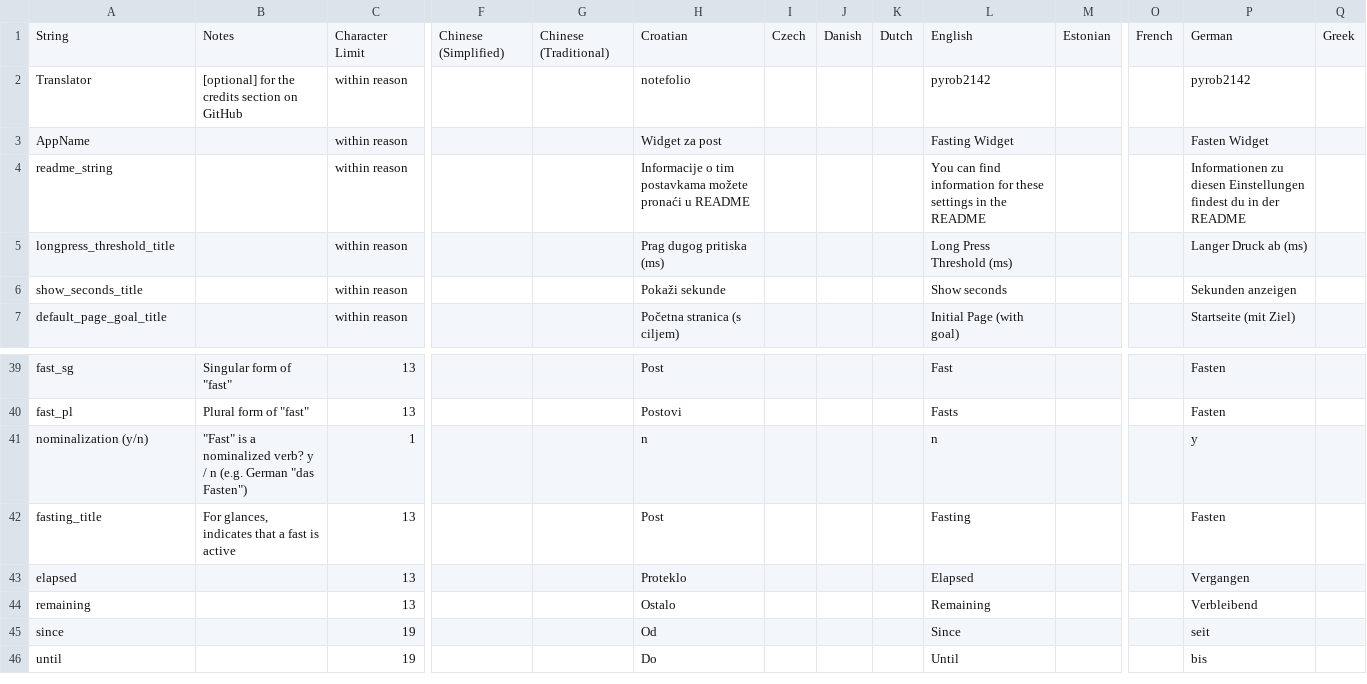
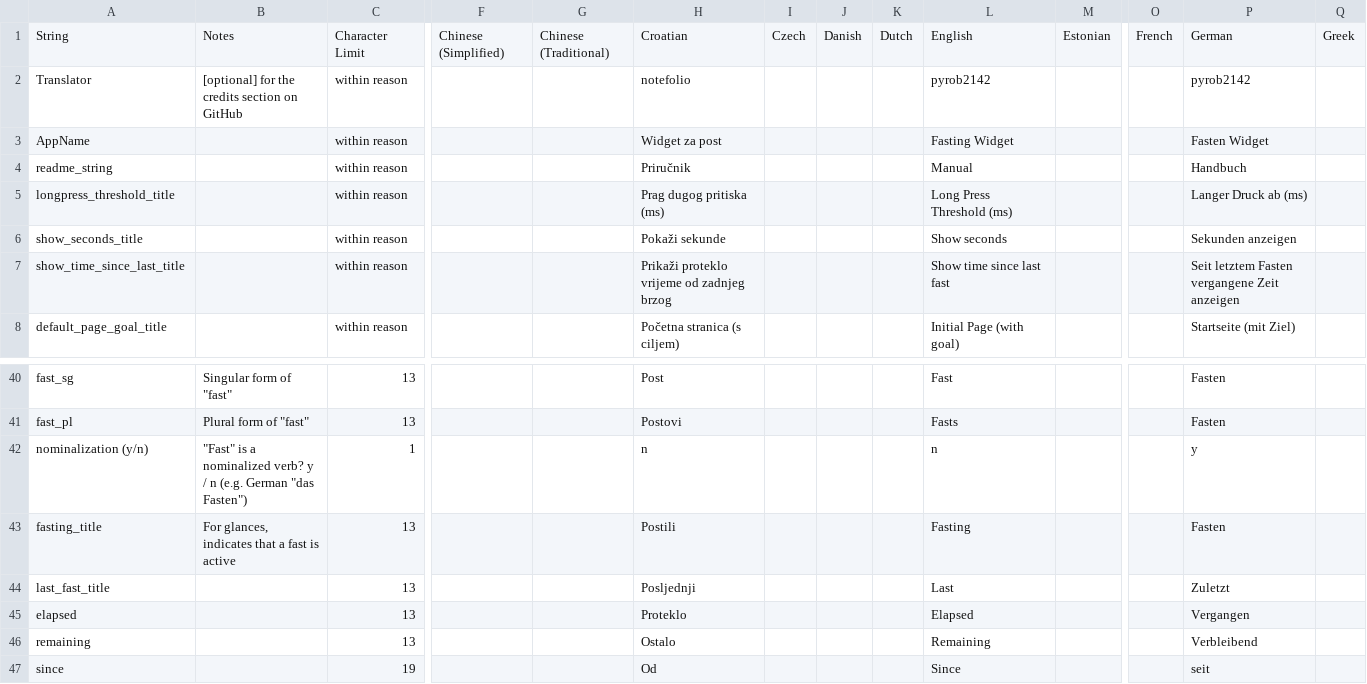
Before and after one commit to pyrob2142/FastingWidget, a CSV file: strings.csv, drawn as a sheet; only a part is shown, gaps mark what is left out; the shorter side is filled out with more unchanged rows; addresses are those after the commit; rows hold the shown columns only; the diff names each change by its address in the sheet, - before the commit and + after, or states it on an @@ line.

Commit message:
GlanceView: Fully incorporate time since last fast

```diff
--- a/strings.csv
+++ b/strings.csv
-H4: Informacije o tim postavkama možete pronaći u README
+H4: Priručnik
-L4: You can find information for these settings in the README
+L4: Manual
-P4: Informationen zu diesen Einstellungen findest du in der README
+P4: Handbuch
+row 7: show_time_since_last_title |  | within reason |  |  | Prikaži proteklo vrijeme od zadnjeg brzog |  |  |  | Show time since last fast |  |  | Seit letztem Fasten vergangene Zeit anzeigen
-H43: Post
+H43: Postili
+row 44: last_fast_title |  | 13 |  |  | Posljednji |  |  |  | Last |  |  | Zuletzt
```
Also changed, not shown: 9 other files.
